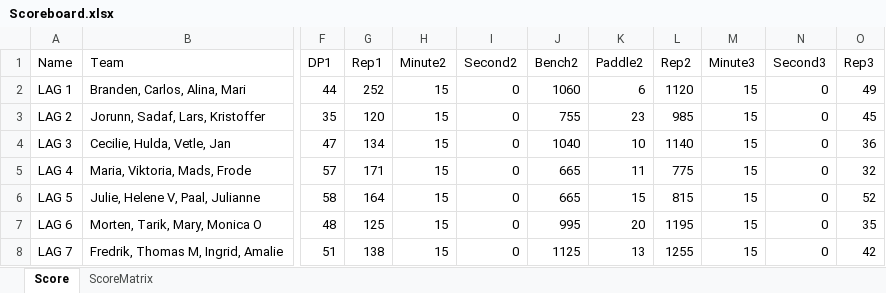
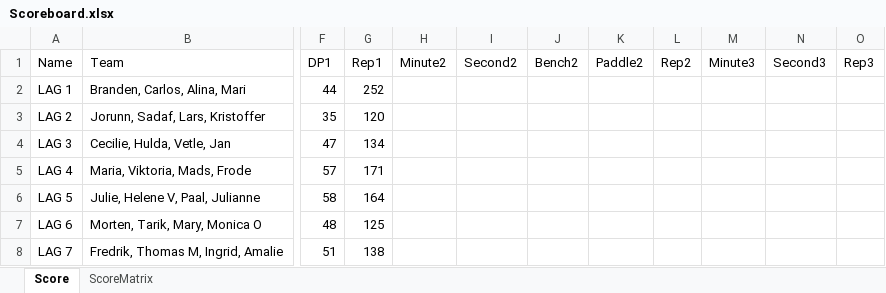
Before and after one commit to liyuanhao86/streamlit, an Excel workbook: Scoreboard.xlsx, sheet Score, drawn as a sheet; only a part is shown, gaps mark what is left out; values as stored, in another font and other column widths than the file's, no borders; the diff covers the shown part only; the diff names each change by its address in the sheet, - before the commit and + after, or states it on an @@ line.

Commit message:
Add files via upload

```diff
--- a/Scoreboard.xlsx (sheet Score)
+++ b/Scoreboard.xlsx (sheet Score)
-H2:H8 (Minute2): 15
+H2:H8 (Minute2): (empty)
-I2:I8 (Second2): 0
+I2:I8 (Second2): (empty)
-J2 (Bench2): 1060
+J2 (Bench2): (empty)
-K2 (Paddle2): 6
+K2 (Paddle2): (empty)
-L2 (Rep2): 1120
+L2 (Rep2): (empty)
-M2:M8 (Minute3): 15
+M2:M8 (Minute3): (empty)
-N2:N8 (Second3): 0
+N2:N8 (Second3): (empty)
-O2 (Rep3): 49
+O2 (Rep3): (empty)
-J3 (Bench2): 755
+J3 (Bench2): (empty)
-K3 (Paddle2): 23
+K3 (Paddle2): (empty)
-L3 (Rep2): 985
+L3 (Rep2): (empty)
-O3 (Rep3): 45
+O3 (Rep3): (empty)
-J4 (Bench2): 1040
+J4 (Bench2): (empty)
-K4 (Paddle2): 10
+K4 (Paddle2): (empty)
-L4 (Rep2): 1140
+L4 (Rep2): (empty)
-O4 (Rep3): 36
+O4 (Rep3): (empty)
-J5:J6 (Bench2): 665
+J5:J6 (Bench2): (empty)
-K5 (Paddle2): 11
+K5 (Paddle2): (empty)
-L5 (Rep2): 775
+L5 (Rep2): (empty)
-O5 (Rep3): 32
+O5 (Rep3): (empty)
-K6 (Paddle2): 15
+K6 (Paddle2): (empty)
-L6 (Rep2): 815
+L6 (Rep2): (empty)
-O6 (Rep3): 52
+O6 (Rep3): (empty)
-J7 (Bench2): 995
+J7 (Bench2): (empty)
-K7 (Paddle2): 20
+K7 (Paddle2): (empty)
-L7 (Rep2): 1195
+L7 (Rep2): (empty)
-O7 (Rep3): 35
+O7 (Rep3): (empty)
-J8 (Bench2): 1125
+J8 (Bench2): (empty)
-K8 (Paddle2): 13
+K8 (Paddle2): (empty)
-L8 (Rep2): 1255
+L8 (Rep2): (empty)
-O8 (Rep3): 42
+O8 (Rep3): (empty)
```
Also changed, not shown: 2 added rows, 2 removed rows and 88 edited cells elsewhere in this sheet.
